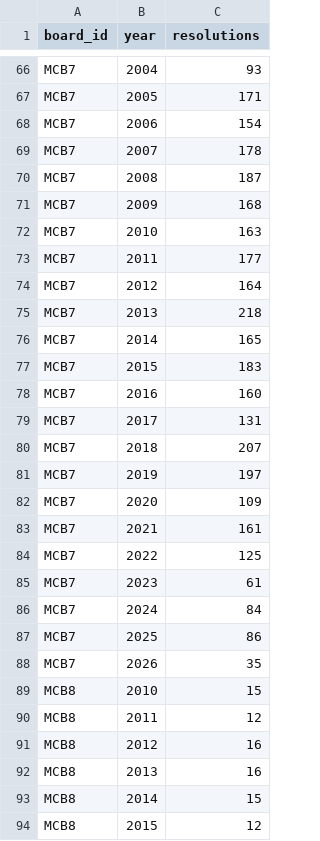
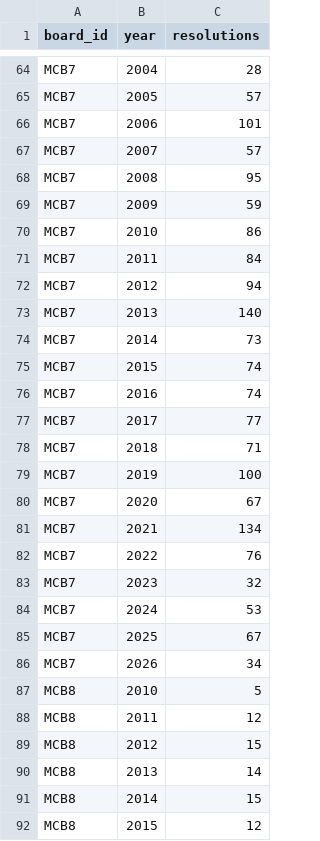
Before and after one commit to TalR24/nycur-data-website, a CSV file: cb-resolutions/data/resolutions_per_year.csv, drawn as a sheet; only a part is shown, gaps mark what is left out; addresses are those after the commit; the diff covers the shown part only; the diff names each change by its address in the sheet, - before the commit and + after, or states it on an @@ line.

Commit message:
cb-resolutions: round-3 re-dump with generalized noise filter
Applied the MCB10/MCB5 lessons to MCB2, MCB4, MCB7, MCB8, and the
MCB3 archive aggregator. See sarahJune1/resolution_engine@fbdd991
for the full parser/aggregator/scorecard commit.

Per-board deltas vs. previous dump (rows/meetings):
  MCB2:   3,937 (was 3,986) / 544 (was 549)
  MCB3:   6,347 (was 7,157) / 246 (unchanged) — 810 phantoms dropped
  MCB4:   4,724 (was 5,189) / 4,712 (was 5,177)
  MCB7:   2,085 (was 3,929) / 374 (was 380)
  MCB8:   1,098 (was 1,539) / 1,098 (was 1,539)
  MCB10: unchanged (already cleaned in previous pass)
  MCB5:  unchanged (already cleaned in previous pass)

Total visible: 7 boards, 18,352 resolutions (was 22,141), 63,355
text chunks across 7,225 meetings.

The MEETINGS hardcode in index.html updated to match. Other dashboard
copy (descriptions, source attribution) was already generic from the
prior expansion pass.

```diff
--- a/cb-resolutions/data/resolutions_per_year.csv
+++ b/cb-resolutions/data/resolutions_per_year.csv
-C64 (resolutions): 93
+C64 (resolutions): 28
-C65 (resolutions): 171
+C65 (resolutions): 57
-C66 (resolutions): 154
+C66 (resolutions): 101
-C67 (resolutions): 178
+C67 (resolutions): 57
-C68 (resolutions): 187
+C68 (resolutions): 95
-C69 (resolutions): 168
+C69 (resolutions): 59
-C70 (resolutions): 163
+C70 (resolutions): 86
-C71 (resolutions): 177
+C71 (resolutions): 84
-C72 (resolutions): 164
+C72 (resolutions): 94
-C73 (resolutions): 218
+C73 (resolutions): 140
-C74 (resolutions): 165
+C74 (resolutions): 73
-C75 (resolutions): 183
+C75 (resolutions): 74
-C76 (resolutions): 160
+C76 (resolutions): 74
-C77 (resolutions): 131
+C77 (resolutions): 77
-C78 (resolutions): 207
+C78 (resolutions): 71
-C79 (resolutions): 197
+C79 (resolutions): 100
-C80 (resolutions): 109
+C80 (resolutions): 67
-C81 (resolutions): 161
+C81 (resolutions): 134
-C82 (resolutions): 125
+C82 (resolutions): 76
-C83 (resolutions): 61
+C83 (resolutions): 32
-C84 (resolutions): 84
+C84 (resolutions): 53
-C85 (resolutions): 86
+C85 (resolutions): 67
-C86 (resolutions): 35
+C86 (resolutions): 34
-C87 (resolutions): 15
+C87 (resolutions): 5
-C89 (resolutions): 16
+C89 (resolutions): 15
-C90 (resolutions): 16
+C90 (resolutions): 14
```
Also changed, not shown: 2 removed rows and 52 edited cells elsewhere in this file, cb-resolutions/data/top_agencies.csv, cb-resolutions/data/top_topics.csv, 4 other files.
